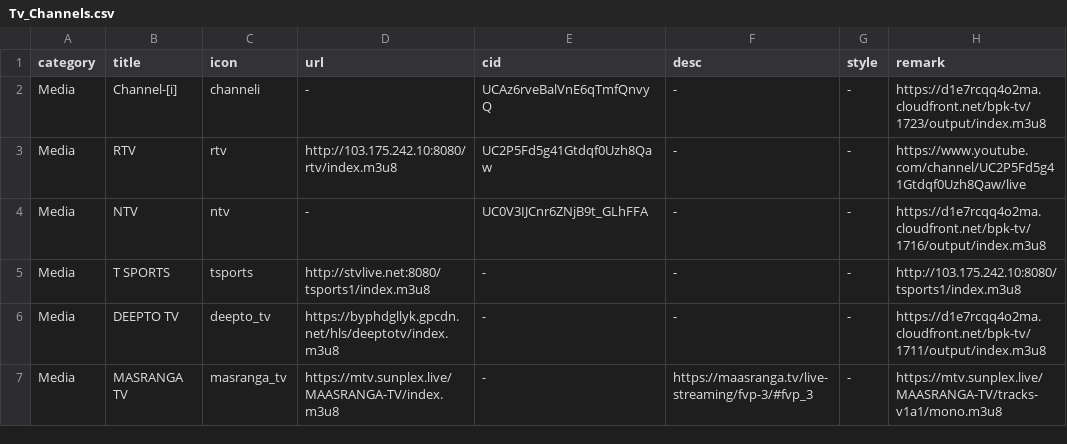
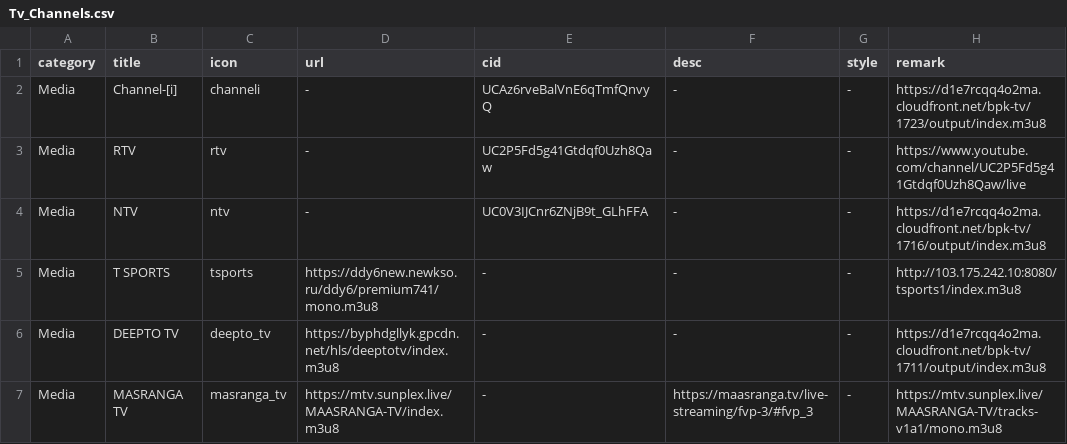
Before and after one commit to Nazrulxp/ClickMedia, a CSV file: Tv_Channels.csv, drawn as a sheet; only a part is shown.

Commit message:
Update Tv_Channels.csv

```diff
--- a/Tv_Channels.csv
+++ b/Tv_Channels.csv
@@ -2,5 +2,5 @@ category,title,icon,url,cid,desc,style,remark
 Media,Channel-[i],channeli,-,UCAz6rveBalVnE6qTmfQnvyQ,-,-,https://d1e7rcqq4o2ma.cloudfront.net/bpk-tv/1723/output/index.m3u8
-Media,RTV,rtv,http://103.175.242.10:8080/rtv/index.m3u8,UC2P5Fd5g41Gtdqf0Uzh8Qaw,-,-,https://www.youtube.com/channel/UC2P5Fd5g41Gtdqf0Uzh8Qaw/live
+Media,RTV,rtv,-,UC2P5Fd5g41Gtdqf0Uzh8Qaw,-,-,https://www.youtube.com/channel/UC2P5Fd5g41Gtdqf0Uzh8Qaw/live
 Media,NTV,ntv,-,UC0V3IJCnr6ZNjB9t_GLhFFA,-,-,https://d1e7rcqq4o2ma.cloudfront.net/bpk-tv/1716/output/index.m3u8
-Media,T SPORTS,tsports,http://stvlive.net:8080/tsports1/index.m3u8,-,-,-,http://103.175.242.10:8080/tsports1/index.m3u8
+Media,T SPORTS,tsports,https://ddy6new.newkso.ru/ddy6/premium741/mono.m3u8,-,-,-,http://103.175.242.10:8080/tsports1/index.m3u8
 Media,DEEPTO TV,deepto_tv,https://byphdgllyk.gpcdn.net/hls/deeptotv/index.m3u8,-,-,-,https://d1e7rcqq4o2ma.cloudfront.net/bpk-tv/1711/output/index.m3u8
```
